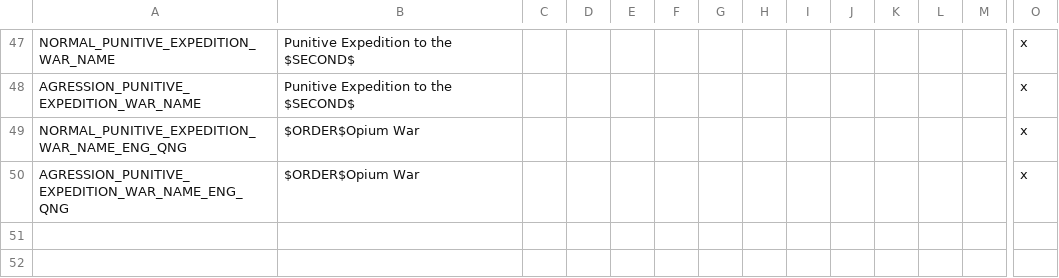
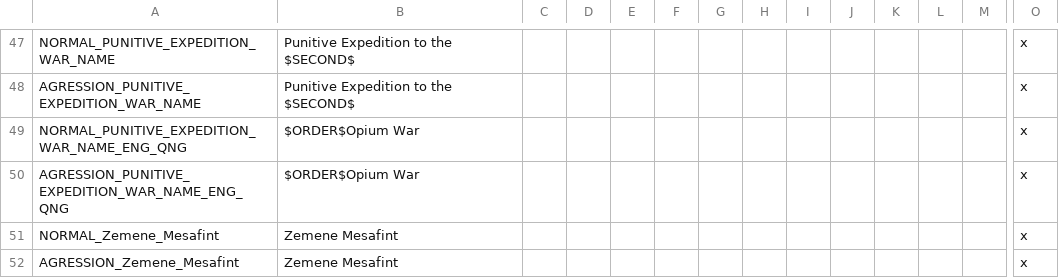
Before and after one commit to Erodes123/Vanilla-Enhanced, a CSV file: Vanilla_enhanced_mp_0.1.7/localisation/war names.csv, drawn as a sheet; only a part is shown, gaps mark what is left out; rows hold the shown columns only; the diff names each change by its address in the sheet, - before the commit and + after, or states it on an @@ line.

```diff
--- a/Vanilla_enhanced_mp_0.1.7/localisation/war names.csv
+++ b/Vanilla_enhanced_mp_0.1.7/localisation/war names.csv
+row 51: NORMAL_Zemene_Mesafint | Zemene Mesafint |  |  |  |  |  |  |  |  |  |  |  | x
+row 52: AGRESSION_Zemene_Mesafint | Zemene Mesafint |  |  |  |  |  |  |  |  |  |  |  | x
```
Also changed, not shown: Vanilla_enhanced_mp_0.1.7/localisation/eventsss.csv, Vanilla_enhanced_mp_0.1.7/localisation/saarland.csv.
